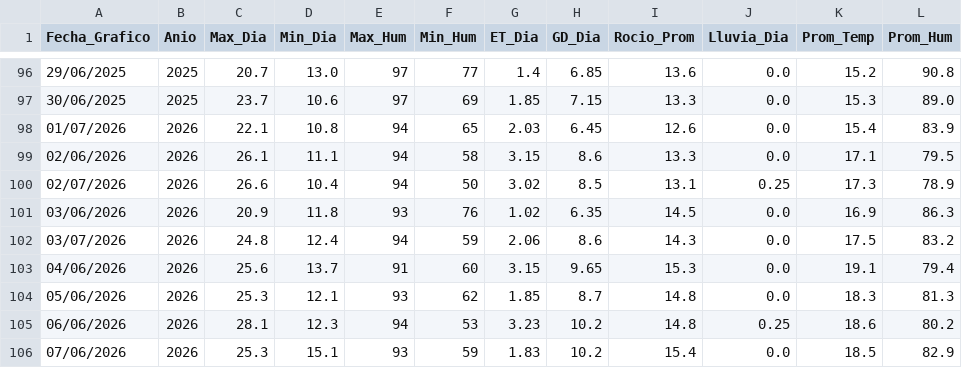
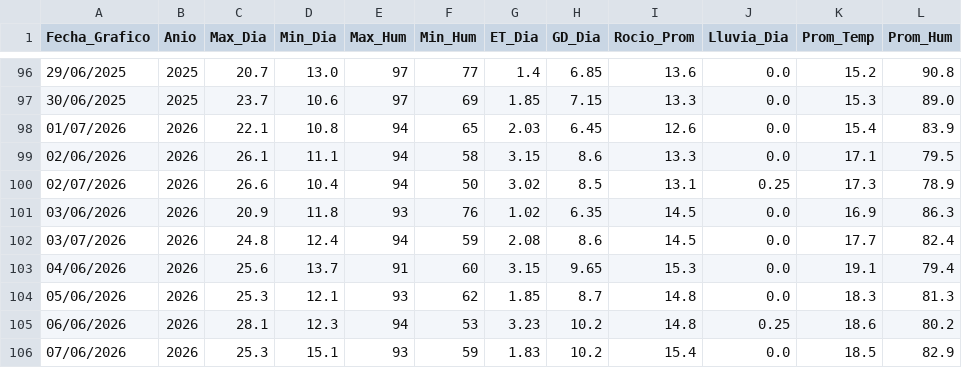
Before and after one commit to omartel-crypto/Datos_Meteorologico, a CSV file: datos_yaurilla.csv, drawn as a sheet; only a part is shown, gaps mark what is left out.

```diff
--- a/datos_yaurilla.csv
+++ b/datos_yaurilla.csv
@@ -101,3 +101,3 @@
 03/06/2026,2026,20.9,11.8,93,76,1.02,6.35,14.5,0.0,16.9,86.3
-03/07/2026,2026,24.8,12.4,94,59,2.06,8.6,14.3,0.0,17.5,83.2
+03/07/2026,2026,24.8,12.4,94,59,2.08,8.6,14.5,0.0,17.7,82.4
 04/06/2026,2026,25.6,13.7,91,60,3.15,9.65,15.3,0.0,19.1,79.4
```
Also changed, not shown: datos_actualizados.csv.
